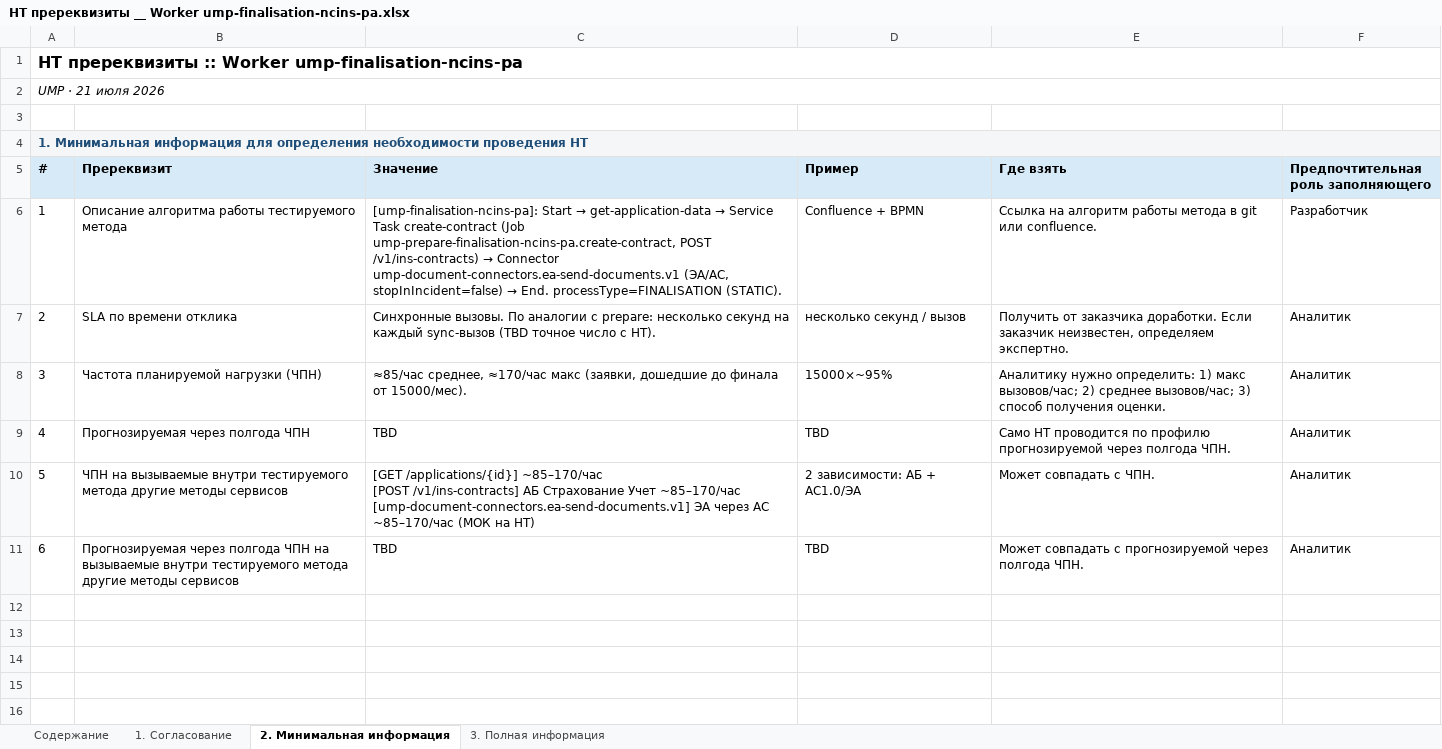
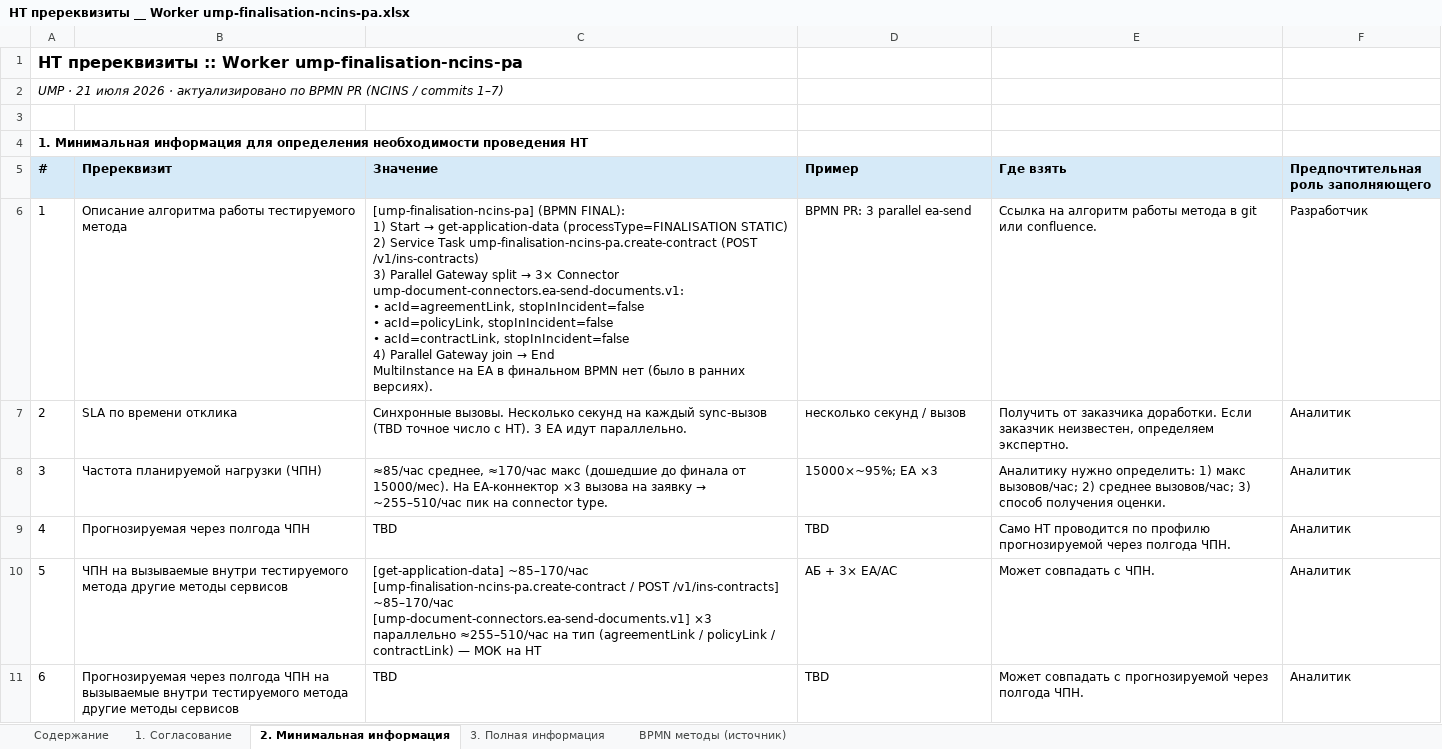
Before and after one commit to pulya-na-vullet/LT, an Excel workbook: nt-prerequisites-xlsx/НТ пререквизиты __ Worker ump-finalisation-ncins-pa.xlsx, sheet 2. Минимальная информация, drawn as a sheet; values as stored, in another font and other column widths than the file's, no borders; ↵ is a line break in a cell; the diff names each change by its address in the sheet, - before the commit and + after, or states it on an @@ line.

```diff
--- a/nt-prerequisites-xlsx/НТ пререквизиты __ Worker ump-finalisation-ncins-pa.xlsx (sheet 2. Минимальная информация)
+++ b/nt-prerequisites-xlsx/НТ пререквизиты __ Worker ump-finalisation-ncins-pa.xlsx (sheet 2. Минимальная информация)
+sheet tab: BPMN методы (источник)
-A1:F1 merged
-A2 (#): UMP · 21 июля 2026
+A2 (#): UMP · 21 июля 2026 · актуализировано по BPMN PR (NCINS / commits 1–7)
-A2:F2 merged
@@ A4 fill: #F4F6F7 → none, text colour: #1F4E79 → black @@
-A4:F4 merged
@@ C6 (Значение): [ump-finalisation-ncins-pa]: Start → get-application-data → Service Task create-contract (Job ump-prepare-finalisation-ncins-pa.create-contract, POST /v1/ins-contracts) → Connector ump-document-connectors.ea-send-documents.v1 (ЭА/AC, stopInIncident=false) → End. processType=FINALISATION (STATIC). → [ump-finalisation-ncins-pa] (BPMN FINAL): ↵ 1) Start → get-application-data (processType=FINALISATION STATIC) ↵ 2) Service Task ump-finalisation-ncins-pa.create-contract (POST /v1/ins-contracts) ↵ 3) Parallel Gateway split → 3× Connector ump-document-connectors.ea-send-documents.v1: ↵ • acId=agreementLink, stopInIncident=false ↵ • acId=policyLink, stopInIncident=false ↵ • acId=contractLink, stopInIncident=false ↵ 4) Parallel Gateway join → End ↵ MultiInstance на EA в финальном BPMN нет (было в ранних версиях). @@
-D6 (Пример): Confluence + BPMN
+D6 (Пример): BPMN PR: 3 parallel ea-send
-C7 (Значение): Синхронные вызовы. По аналогии с prepare: несколько секунд на каждый sync-вызов (TBD точное число с НТ).
+C7 (Значение): Синхронные вызовы. Несколько секунд на каждый sync-вызов (TBD точное число с НТ). 3 EA идут параллельно.
@@ C8 (Значение): …≈170/час макс (заявки, дошедшие до финала от 15000/мес). → …≈170/час макс (дошедшие до финала от 15000/мес). На EA-коннектор ×3 вызова на заявку → ~255–510/час пик на connector type. @@
-D8 (Пример): 15000×~95%
+D8 (Пример): 15000×~95%; EA ×3
-C10 (Значение): [GET /applications/{id}] ~85–170/час ↵ [POST /v1/ins-contracts] АБ Страхование Учет ~85–170/час ↵ [ump-document-connectors.ea-send-documents.v1] ЭА через AC ~85–170/час (МОК на НТ)
+C10 (Значение): [get-application-data] ~85–170/час ↵ [ump-finalisation-ncins-pa.create-contract / POST /v1/ins-contracts] ~85–170/час ↵ [ump-document-connectors.ea-send-documents.v1] ×3 параллельно ≈255–510/час на тип (agreementLink / policyLink / contractLink) — МОК на НТ
-D10 (Пример): 2 зависимости: АБ + AC1.0/ЭА
+D10 (Пример): АБ + 3× EA/AC
```
Also changed, not shown: sheet 3. Полная информация, sheet 1. Согласование, sheet Содержание, nt-prerequisites-xlsx/НТ пререквизиты __ Worker ump-delete-documents-ncins-pa.xlsx, nt-prerequisites-xlsx/НТ пререквизиты __ Worker ump-main-ma-ncins-pa.xlsx, 14 other files.
